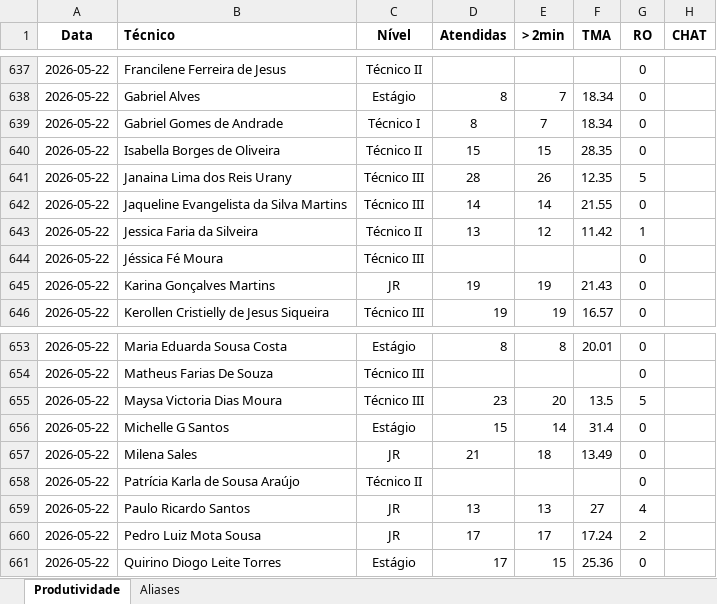
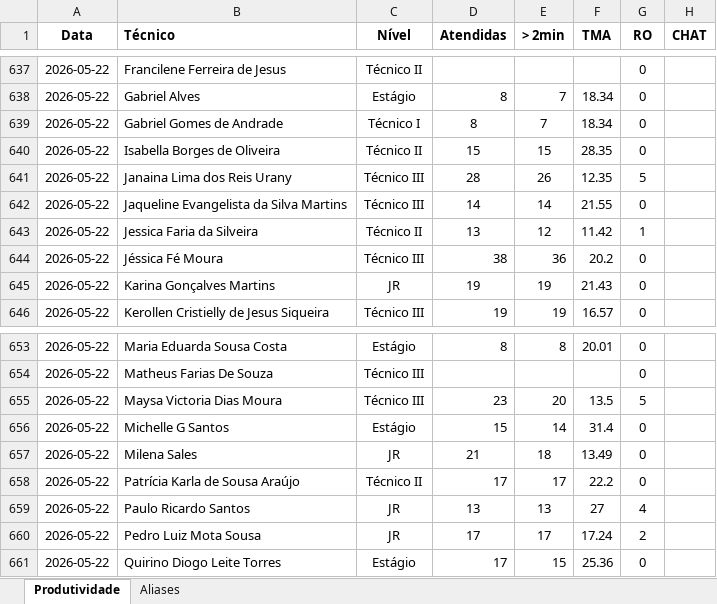
Before and after one commit to supervisaofolha-cmyk/painel-produtividade, an Excel workbook: produtividade.xlsx, sheet Produtividade, drawn as a sheet; only a part is shown, gaps mark what is left out; values as stored, in another font and other column widths than the file's, no borders; the diff names each change by its address in the sheet, - before the commit and + after, or states it on an @@ line.

Commit message:
auto-sync 2026-05-25 11:48:49

```diff
--- a/produtividade.xlsx (sheet Produtividade)
+++ b/produtividade.xlsx (sheet Produtividade)
-D644 (Atendidas): (empty)
+D644 (Atendidas): 38
-E644 (> 2min): (empty)
+E644 (> 2min): 36
-F644 (TMA): (empty)
+F644 (TMA): 20.2
-D658 (Atendidas): (empty)
+D658 (Atendidas): 17
-E658 (> 2min): (empty)
+E658 (> 2min): 17
-F658 (TMA): (empty)
+F658 (TMA): 22.2
```
